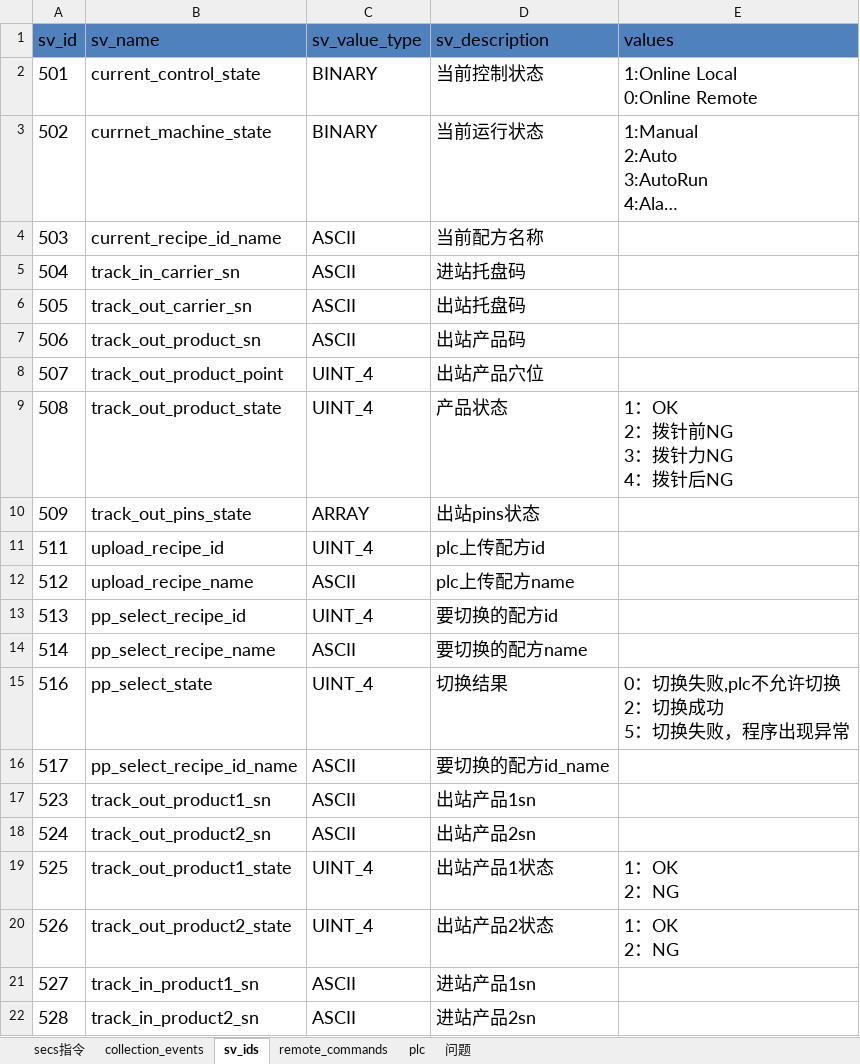
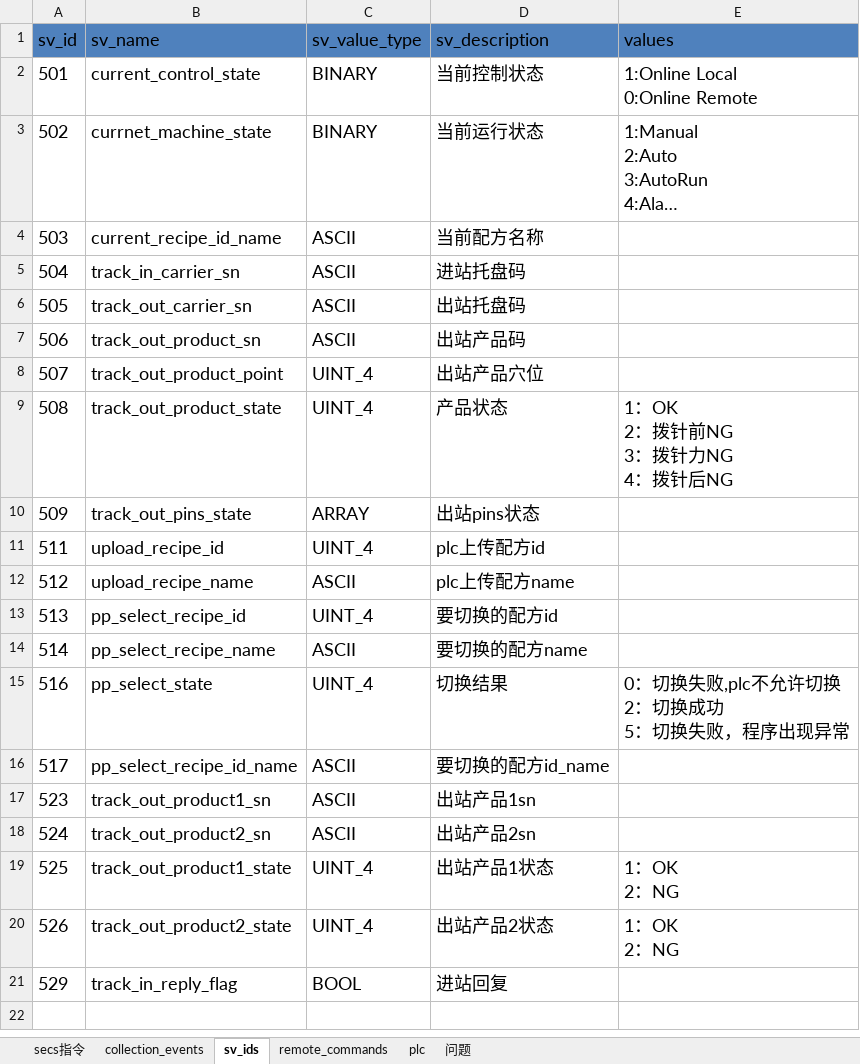
Before and after one commit to ChangYuan-Semiconductor-Equipment/equipment_cyg, an Excel workbook: equipment_cyg/product/zhong_che_yi_xing/zhong_che_yi_xing_manual.xlsx, sheet sv_ids, drawn as a sheet; long unchanged cells end in …; values as stored, in another font and other column widths than the file's, no borders; removed rows and columns are numbered as before the commit, all else as after; the diff names each change by its address in the sheet, - before the commit and + after, or states it on an @@ line.

```diff
--- a/equipment_cyg/product/zhong_che_yi_xing/zhong_che_yi_xing_manual.xlsx (sheet sv_ids)
+++ b/equipment_cyg/product/zhong_che_yi_xing/zhong_che_yi_xing_manual.xlsx (sheet sv_ids)
-row 21: 527 | track_in_product1_sn | ASCII | 进站产品1sn
-row 22: 528 | track_in_product2_sn | ASCII | 进站产品2sn
+row 21: 529 | track_in_reply_flag | BOOL | 进站回复
```
Also changed, not shown: sheet 问题, sheet plc, charts or pictures, 2 other files.
